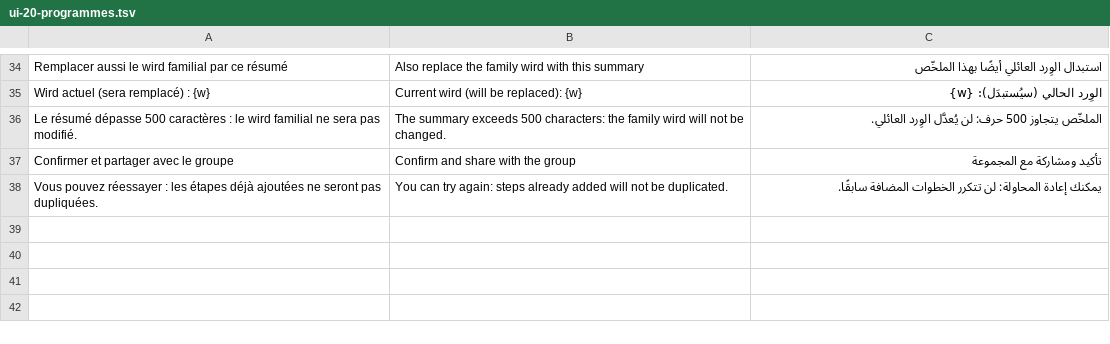
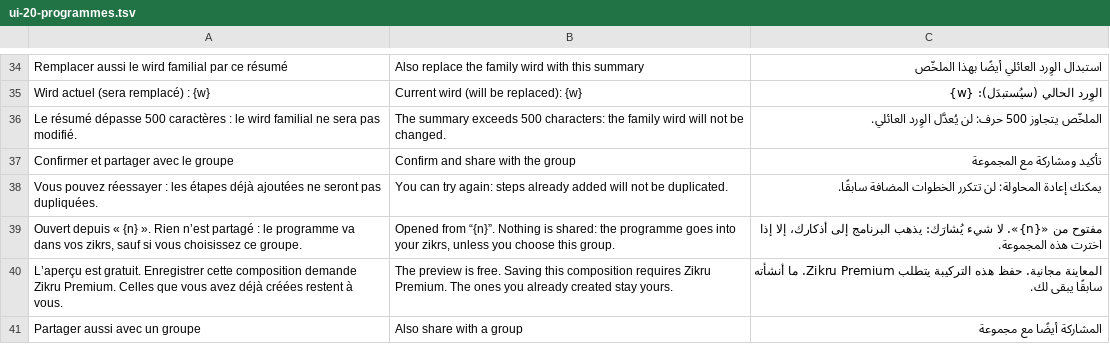
Before and after one commit to mohamadalhabib92/zikru, a TSV file: i18n/ui-20-programmes.tsv, drawn as a sheet; only a part is shown, gaps mark what is left out; the diff covers the shown part only; the diff names each change by its address in the sheet, - before the commit and + after, or states it on an @@ line.

```diff
--- a/i18n/ui-20-programmes.tsv
+++ b/i18n/ui-20-programmes.tsv
+row 39: Ouvert depuis « {n} ». Rien n’est partagé : le programme va dans vos zikrs, sauf si vous choisissez ce groupe. | Opened from “{n}”. Nothing is shared: the programme goes into your zikrs, unless you choose this group. | مفتوح من «{n}». لا شيء يُشارَك: يذهب البرنامج إلى أذكارك، إلا إذا اخترت هذه المجموعة.
+row 40: L’aperçu est gratuit. Enregistrer cette composition demande Zikru Premium. Celles que vous avez déjà créées restent à vous. | The preview is free. Saving this composition requires Zikru Premium. The ones you already created stay yours. | المعاينة مجانية. حفظ هذه التركيبة يتطلب Zikru Premium. ما أنشأته سابقًا يبقى لك.
+row 41: Partager aussi avec un groupe | Also share with a group | المشاركة أيضًا مع مجموعة
```
Also changed, not shown: 3 added rows elsewhere in this file, i18n/de/ui-20-programmes.tsv, 6 other files.
